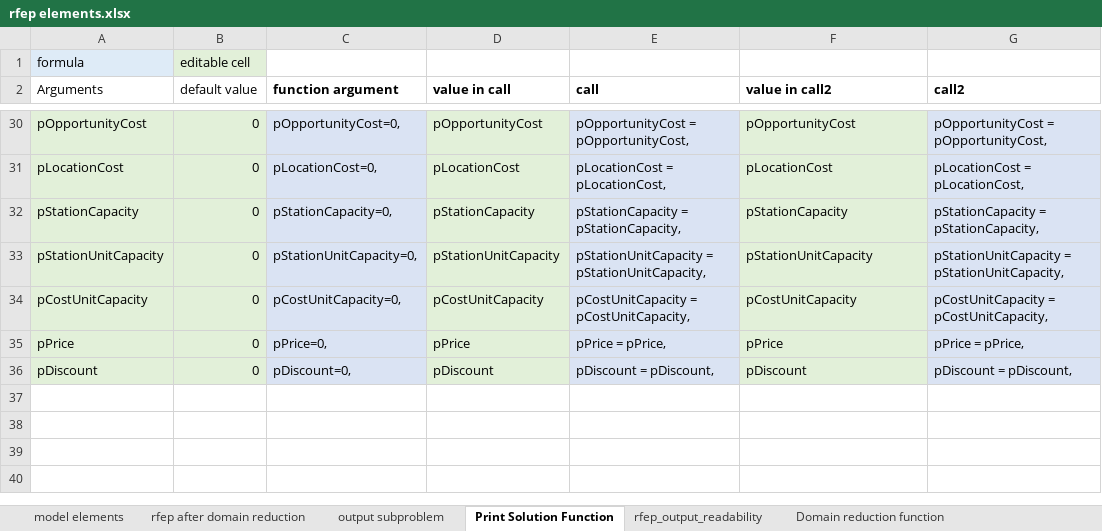
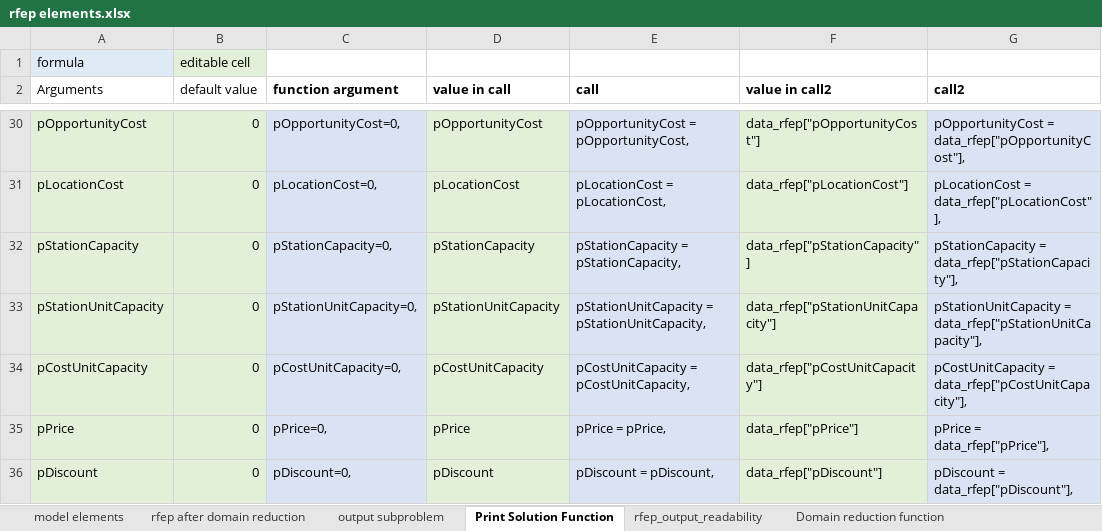
Before and after one commit to juanescasa/rfep_python_scripts, an Excel workbook: models/rfep elements.xlsx, sheet Print Solution Function, drawn as a sheet; only a part is shown, gaps mark what is left out; values as stored, in another font and other column widths than the file's, no borders; the diff covers the shown part only; the diff names each change by its address in the sheet, - before the commit and + after, or states it on an @@ line.

Commit message:
export_solution_rfep is esporting solution details

```diff
--- a/models/rfep elements.xlsx (sheet Print Solution Function)
+++ b/models/rfep elements.xlsx (sheet Print Solution Function)
-F30 (value in call2): pOpportunityCost
+F30 (value in call2): data_rfep["pOpportunityCost"]
-G30 (call2): pOpportunityCost = pOpportunityCost,
+G30 (call2): pOpportunityCost = data_rfep["pOpportunityCost"],
-F31 (value in call2): pLocationCost
+F31 (value in call2): data_rfep["pLocationCost"]
-G31 (call2): pLocationCost = pLocationCost,
+G31 (call2): pLocationCost = data_rfep["pLocationCost"],
-F32 (value in call2): pStationCapacity
+F32 (value in call2): data_rfep["pStationCapacity"]
-G32 (call2): pStationCapacity = pStationCapacity,
+G32 (call2): pStationCapacity = data_rfep["pStationCapacity"],
-F33 (value in call2): pStationUnitCapacity
+F33 (value in call2): data_rfep["pStationUnitCapacity"]
-G33 (call2): pStationUnitCapacity = pStationUnitCapacity,
+G33 (call2): pStationUnitCapacity = data_rfep["pStationUnitCapacity"],
-F34 (value in call2): pCostUnitCapacity
+F34 (value in call2): data_rfep["pCostUnitCapacity"]
-G34 (call2): pCostUnitCapacity = pCostUnitCapacity,
+G34 (call2): pCostUnitCapacity = data_rfep["pCostUnitCapacity"],
-F35 (value in call2): pPrice
+F35 (value in call2): data_rfep["pPrice"]
-G35 (call2): pPrice = pPrice,
+G35 (call2): pPrice = data_rfep["pPrice"],
-F36 (value in call2): pDiscount
+F36 (value in call2): data_rfep["pDiscount"]
-G36 (call2): pDiscount = pDiscount,
+G36 (call2): pDiscount = data_rfep["pDiscount"],
```
Also changed, not shown: 32 edited cells elsewhere in this sheet, sheet rfep_output_readability, 40 other files.
